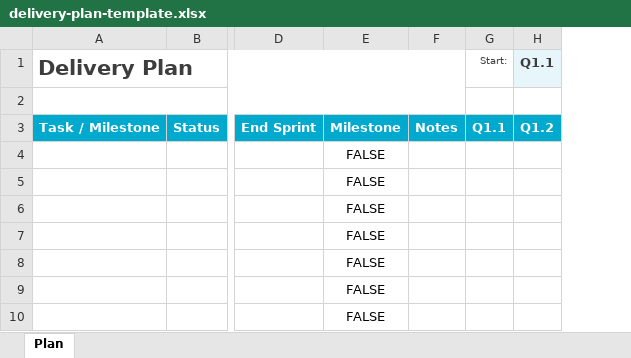
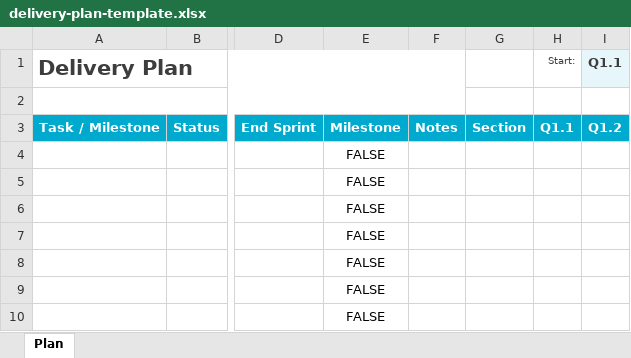
Before and after one commit to cdtm88/xlsx2pptx, an Excel workbook: assets/delivery-plan-template.xlsx, sheet Plan, drawn as a sheet; only a part is shown, gaps mark what is left out; values as stored, in another font and other column widths than the file's, no borders; conditional formats not drawn; the diff names each change by its address in the sheet, - before the commit and + after, or states it on an @@ line.

```diff
--- a/assets/delivery-plan-template.xlsx (sheet Plan)
+++ b/assets/delivery-plan-template.xlsx (sheet Plan)
+column G, row 3: Section
```
Also changed, not shown: formulas that keep their value, 1 other file.
